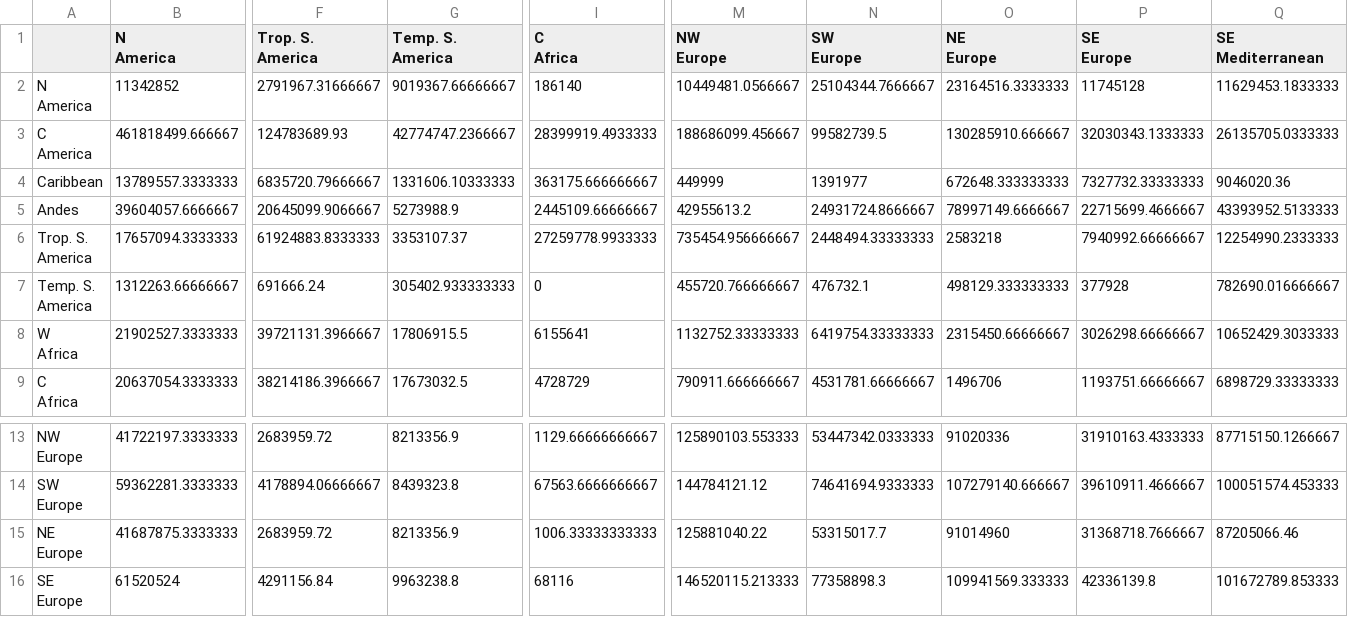
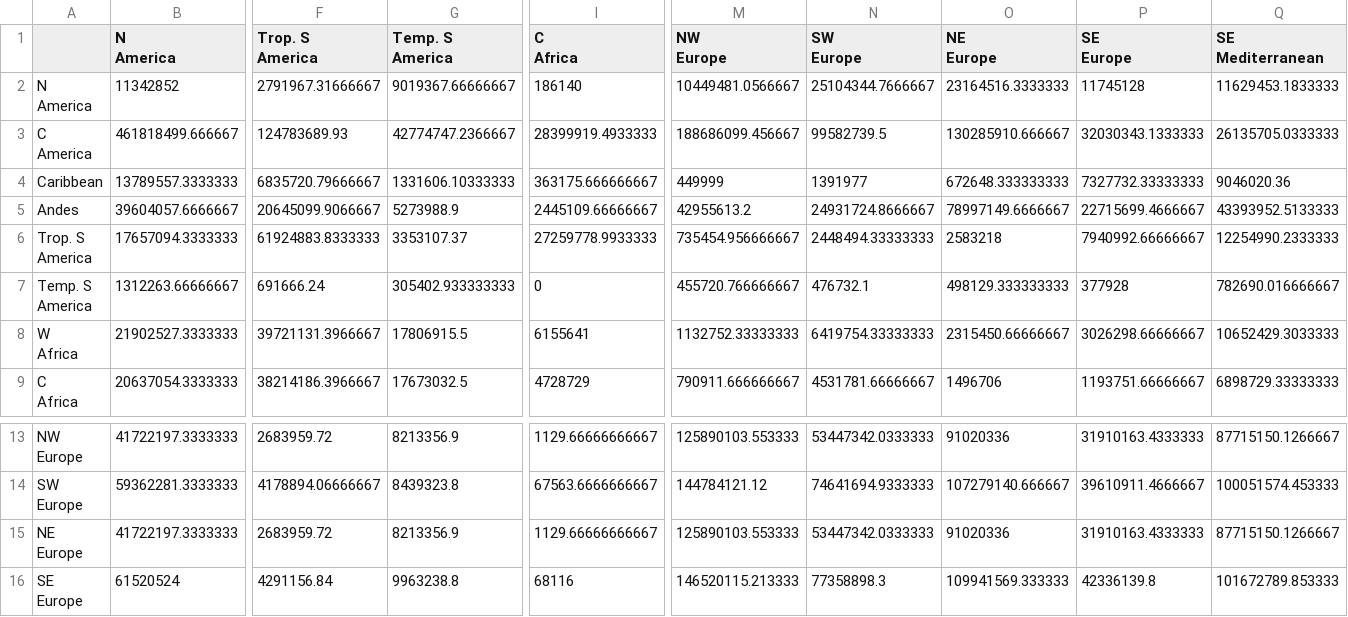
Before and after one commit to haachicanoy/interdependence_circos, a CSV file: _interactive/_flows_matrix/prod_without_hierarchical_level/interchange_production_quantity_2009-2011.csv, drawn as a sheet; only a part is shown, gaps mark what is left out; ↵ is a line break in a cell; the diff covers the shown part only; the diff names each change by its address in the sheet, - before the commit and + after, or states it on an @@ line.

```diff
--- a/_interactive/_flows_matrix/prod_without_hierarchical_level/interchange_production_quantity_2009-2011.csv
+++ b/_interactive/_flows_matrix/prod_without_hierarchical_level/interchange_production_quantity_2009-2011.csv
-F1: Trop. S. ↵ America
+F1: Trop. S ↵ America
-G1: Temp. S. ↵ America
+G1: Temp. S ↵ America
-A6: Trop. S. ↵ America
+A6: Trop. S ↵ America
-A7: Temp. S. ↵ America
+A7: Temp. S ↵ America
-B15 (N America): 41687875.3333333
+B15 (N America): 41722197.3333333
-I15 (C Africa): 1006.33333333333
+I15 (C Africa): 1129.66666666667
-M15 (NW Europe): 125881040.22
+M15 (NW Europe): 125890103.553333
-N15 (SW Europe): 53315017.7
+N15 (SW Europe): 53447342.0333333
-O15 (NE Europe): 91014960
+O15 (NE Europe): 91020336
-P15 (SE Europe): 31368718.7666667
+P15 (SE Europe): 31910163.4333333
-Q15 (SE Mediterranean): 87205066.46
+Q15 (SE Mediterranean): 87715150.1266667
```
Also changed, not shown: 3 edited cells elsewhere in this file, _interactive/_flows_matrix/prod_without_hierarchical_level/interchange_area_harvested_2009-2011.csv, _interactive/_flows_matrix/prod_without_hierarchical_level/interchange_production_value_2009-2011.csv, 9 other files.
